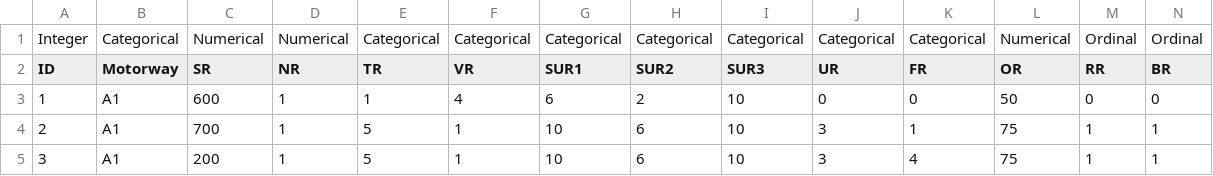
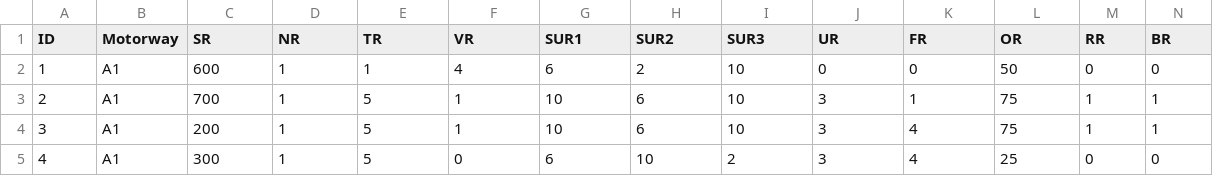
Before and after one commit to chiraggarg95/DS-203-Assignments, a CSV file: dataset.csv, drawn as a sheet; only a part is shown; the shorter side is filled out with more unchanged rows; rows hold the shown columns only; the diff names each change by its address in the sheet, - before the commit and + after, or states it on an @@ line.

```diff
--- a/dataset.csv
+++ b/dataset.csv
-row 1: Integer | Categorical | Numerical | Numerical | Categorical | Categorical | Categorical | Categorical | Categorical | Categorical | Categorical | Numerical | Ordinal | Ordinal
```
Also changed, not shown: 1 other file.
